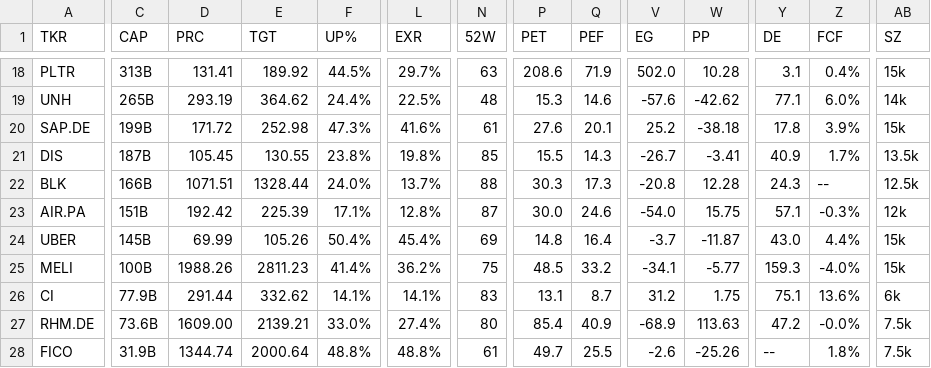
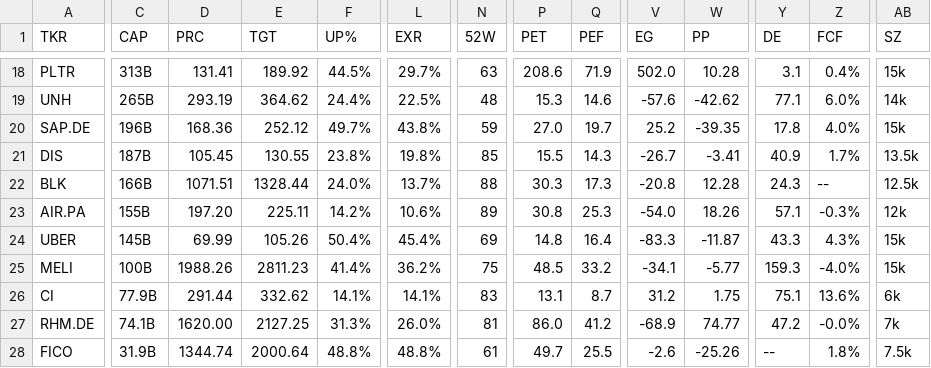
Before and after one commit to weirdapps/etorotrade, a CSV file: yahoofinance/output/portfolio.csv, drawn as a sheet; only a part is shown, gaps mark what is left out; the diff covers the shown part only; the diff names each change by its address in the sheet, - before the commit and + after, or states it on an @@ line.

```diff
--- a/yahoofinance/output/portfolio.csv
+++ b/yahoofinance/output/portfolio.csv
-C20 (CAP): 199B
+C20 (CAP): 196B
-D20 (PRC): 171.72
+D20 (PRC): 168.36
-E20 (TGT): 252.98
+E20 (TGT): 252.12
-F20 (UP%): 47.3%
+F20 (UP%): 49.7%
-L20 (EXR): 41.6%
+L20 (EXR): 43.8%
-N20 (52W): 61
+N20 (52W): 59
-P20 (PET): 27.6
+P20 (PET): 27.0
-Q20 (PEF): 20.1
+Q20 (PEF): 19.7
-W20 (PP): -38.18
+W20 (PP): -39.35
-Z20 (FCF): 3.9%
+Z20 (FCF): 4.0%
-C23 (CAP): 151B
+C23 (CAP): 155B
-D23 (PRC): 192.42
+D23 (PRC): 197.20
-E23 (TGT): 225.39
+E23 (TGT): 225.11
-F23 (UP%): 17.1%
+F23 (UP%): 14.2%
-L23 (EXR): 12.8%
+L23 (EXR): 10.6%
-N23 (52W): 87
+N23 (52W): 89
-P23 (PET): 30.0
+P23 (PET): 30.8
-Q23 (PEF): 24.6
+Q23 (PEF): 25.3
-W23 (PP): 15.75
+W23 (PP): 18.26
-V24 (EG): -3.7
+V24 (EG): -83.3
-Y24 (DE): 43.0
+Y24 (DE): 43.3
-Z24 (FCF): 4.4%
+Z24 (FCF): 4.3%
-C27 (CAP): 73.6B
+C27 (CAP): 74.1B
-D27 (PRC): 1609.00
+D27 (PRC): 1620.00
-E27 (TGT): 2139.21
+E27 (TGT): 2127.25
-F27 (UP%): 33.0%
+F27 (UP%): 31.3%
-L27 (EXR): 27.4%
+L27 (EXR): 26.0%
-N27 (52W): 80
+N27 (52W): 81
-P27 (PET): 85.4
+P27 (PET): 86.0
-Q27 (PEF): 40.9
+Q27 (PEF): 41.2
-W27 (PP): 113.63
+W27 (PP): 74.77
-AB27 (SZ): 7.5k
+AB27 (SZ): 7k
```
Also changed, not shown: 30 edited cells elsewhere in this file, yahoofinance/input/portfolio.csv, yahoofinance/output/market.csv.
